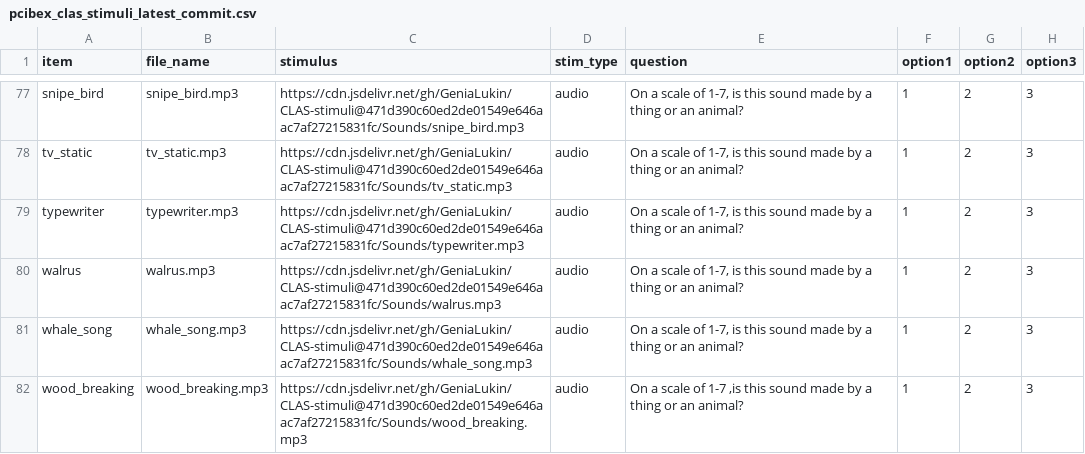
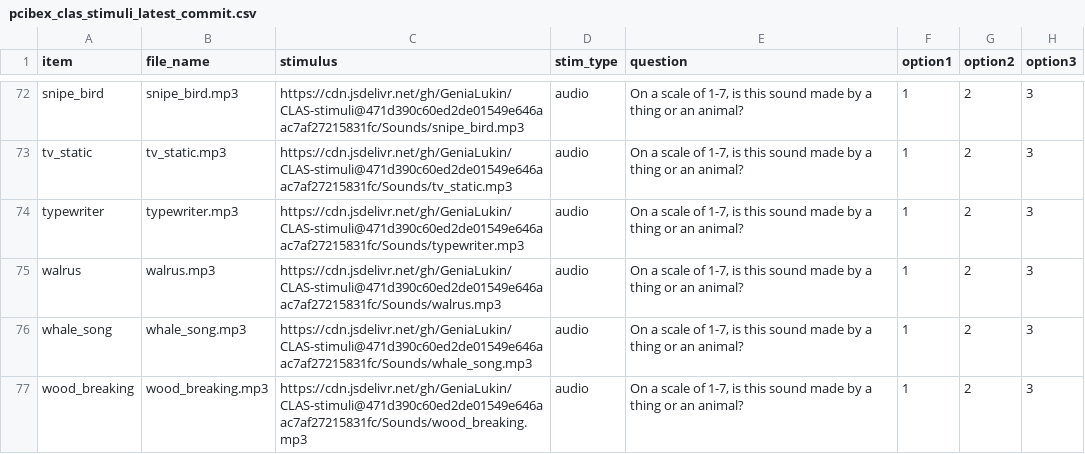
Before and after one commit to GeniaLukin/CLAS-stimuli, a CSV file: pcibex_clas_stimuli_latest_commit.csv, drawn as a sheet; only a part is shown, gaps mark what is left out; addresses are those after the commit; the diff covers the shown part only; the diff names each change by its address in the sheet, - before the commit and + after, or states it on an @@ line.

Commit message:
New images and shortened sounds

```diff
--- a/pcibex_clas_stimuli_latest_commit.csv
+++ b/pcibex_clas_stimuli_latest_commit.csv
-E77 (question): …scale of 1-7 ,is this sound…
+E77 (question): …scale of 1-7, is this sound…
```
Also changed, not shown: 5 removed rows elsewhere in this file, 47 other files.
